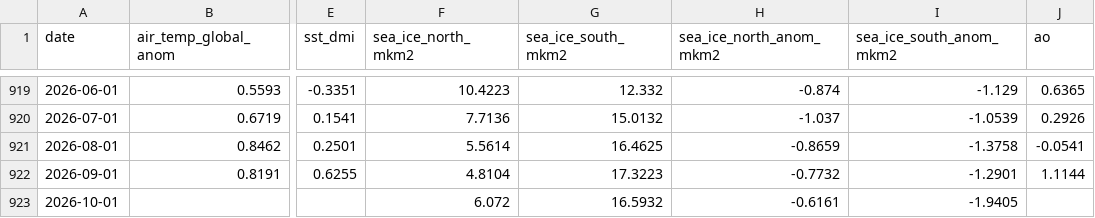
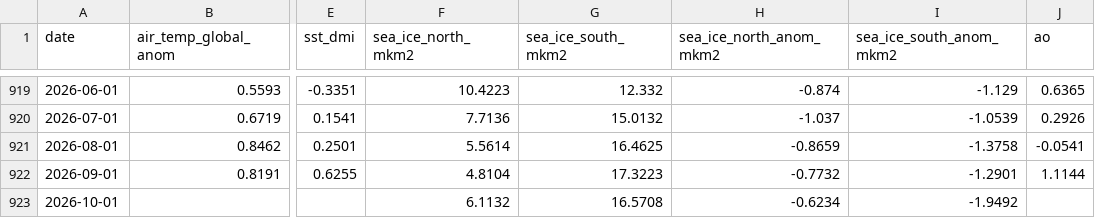
Before and after one commit to yasumorishima/earth-vital-signs, a CSV file: data/climate_monthly_panel.csv, drawn as a sheet; only a part is shown, gaps mark what is left out; the diff names each change by its address in the sheet, - before the commit and + after, or states it on an @@ line.

```diff
--- a/data/climate_monthly_panel.csv
+++ b/data/climate_monthly_panel.csv
-F923 (sea_ice_north_mkm2): 6.072
+F923 (sea_ice_north_mkm2): 6.1132
-G923 (sea_ice_south_mkm2): 16.5932
+G923 (sea_ice_south_mkm2): 16.5708
-H923 (sea_ice_north_anom_mkm2): -0.6161
+H923 (sea_ice_north_anom_mkm2): -0.6234
-I923 (sea_ice_south_anom_mkm2): -1.9405
+I923 (sea_ice_south_anom_mkm2): -1.9492
```
Also changed, not shown: 3 other files.
